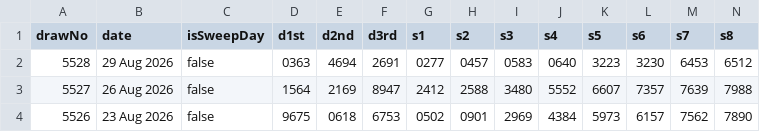
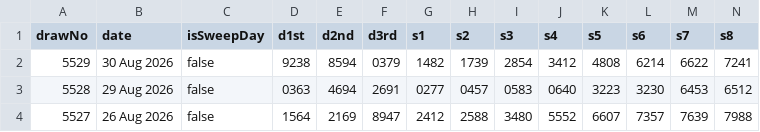
Before and after one commit to gelwuyl/totoro, a CSV file: public/4d_official.csv, drawn as a sheet; only a part is shown; the shorter side is filled out with more unchanged rows; rows hold the shown columns only; the diff names each change by its address in the sheet, - before the commit and + after, or states it on an @@ line.

```diff
--- a/public/4d_official.csv
+++ b/public/4d_official.csv
+row 2: 5529 | 30 Aug 2026 | false | 9238 | 8594 | 0379 | 1482 | 1739 | 2854 | 3412 | 4808 | 6214 | 6622 | 7241
```
Also changed, not shown: 2 other files.
